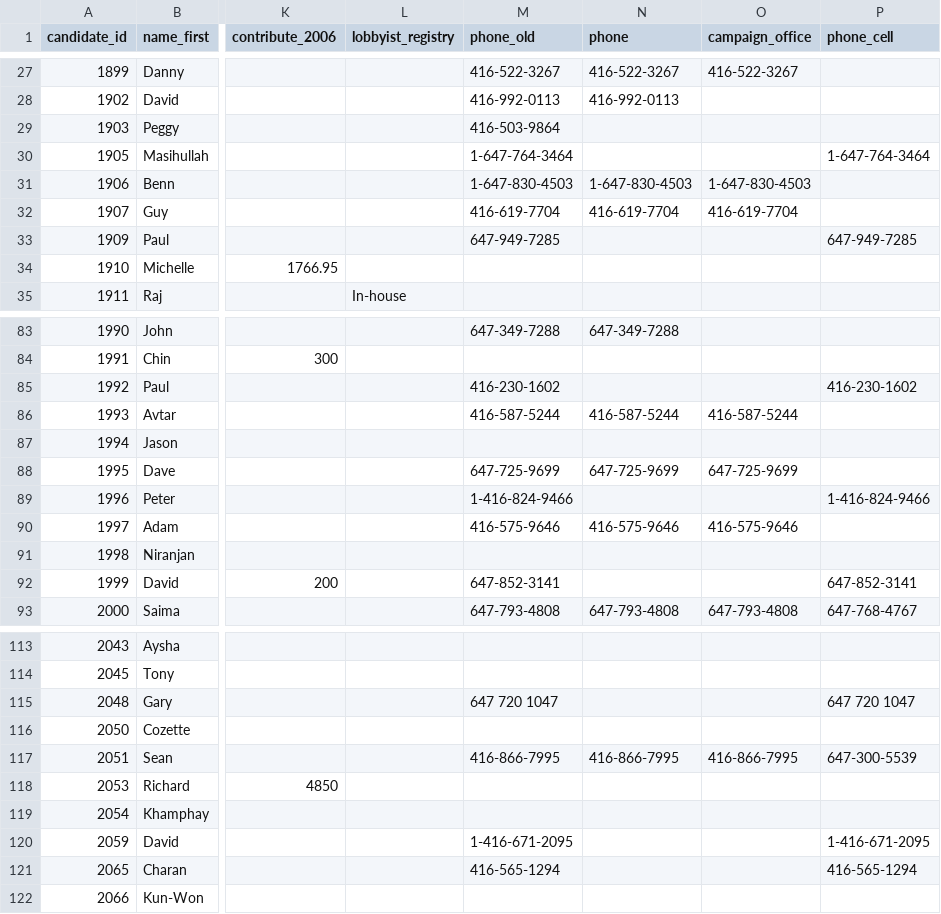
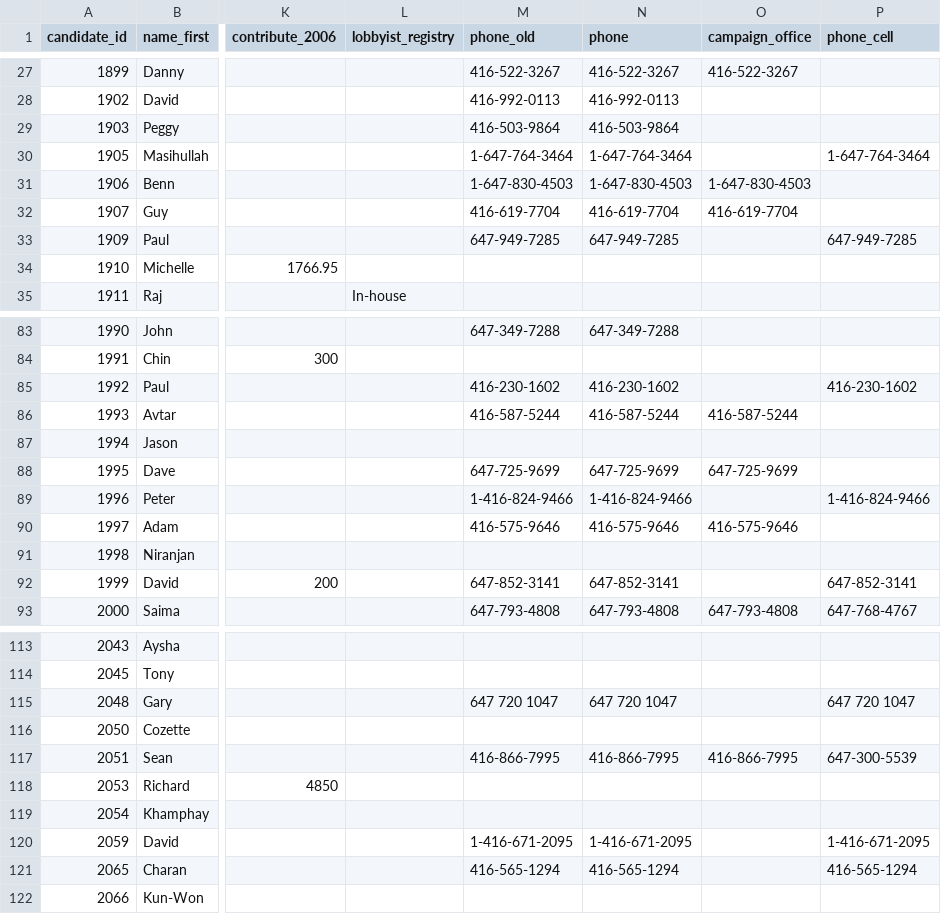
Before and after one commit to phillipadsmith/everycandidate.org, a CSV file: _data/toronto_council.csv, drawn as a sheet; only a part is shown, gaps mark what is left out; the diff covers the shown part only; the diff names each change by its address in the sheet, - before the commit and + after, or states it on an @@ line.

Commit message:
Data update & Open Data nav item

```diff
--- a/_data/toronto_council.csv
+++ b/_data/toronto_council.csv
-N29 (phone): (empty)
+N29 (phone): 416-503-9864
-N30 (phone): (empty)
+N30 (phone): 1-647-764-3464
-N33 (phone): (empty)
+N33 (phone): 647-949-7285
-N85 (phone): (empty)
+N85 (phone): 416-230-1602
-N89 (phone): (empty)
+N89 (phone): 1-416-824-9466
-N92 (phone): (empty)
+N92 (phone): 647-852-3141
-N115 (phone): (empty)
+N115 (phone): 647 720 1047
-N120 (phone): (empty)
+N120 (phone): 1-416-671-2095
-N121 (phone): (empty)
+N121 (phone): 416-565-1294
```
Also changed, not shown: 12 edited cells elsewhere in this file, 1 other file.
